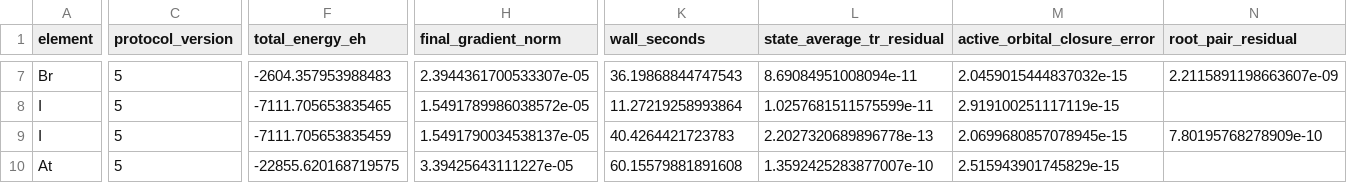
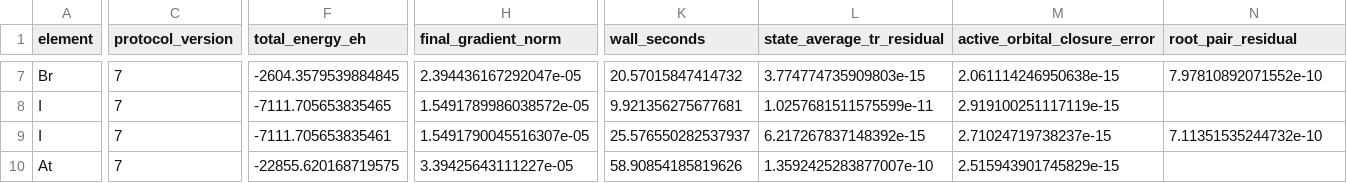
Before and after one commit to Yxwxwx/socutils, a CSV file: benchmarck/kramers/summary.csv, drawn as a sheet; only a part is shown, gaps mark what is left out; the diff covers the shown part only; the diff names each change by its address in the sheet, - before the commit and + after, or states it on an @@ line.

```diff
--- a/benchmarck/kramers/summary.csv
+++ b/benchmarck/kramers/summary.csv
-C7:C10 (protocol_version): 5
+C7:C10 (protocol_version): 7
-F7 (total_energy_eh): -2604.357953988483
+F7 (total_energy_eh): -2604.3579539884845
-H7 (final_gradient_norm): 2.3944361700533307e-05
+H7 (final_gradient_norm): 2.394436167292047e-05
-K7 (wall_seconds): 36.19868844747543
+K7 (wall_seconds): 20.57015847414732
-L7 (state_average_tr_residual): 8.69084951008094e-11
+L7 (state_average_tr_residual): 3.774774735909803e-15
-M7 (active_orbital_closure_error): 2.0459015444837032e-15
+M7 (active_orbital_closure_error): 2.061114246950638e-15
-N7 (root_pair_residual): 2.2115891198663607e-09
+N7 (root_pair_residual): 7.97810892071552e-10
-K8 (wall_seconds): 11.27219258993864
+K8 (wall_seconds): 9.921356275677681
-F9 (total_energy_eh): -7111.705653835459
+F9 (total_energy_eh): -7111.705653835461
-H9 (final_gradient_norm): 1.5491790034538137e-05
+H9 (final_gradient_norm): 1.5491790045516307e-05
-K9 (wall_seconds): 40.4264421723783
+K9 (wall_seconds): 25.576550282537937
-L9 (state_average_tr_residual): 2.2027320689896778e-13
+L9 (state_average_tr_residual): 6.217267837148392e-15
-M9 (active_orbital_closure_error): 2.0699680857078945e-15
+M9 (active_orbital_closure_error): 2.71024719738237e-15
-N9 (root_pair_residual): 7.80195768278909e-10
+N9 (root_pair_residual): 7.11351535244732e-10
-K10 (wall_seconds): 60.15579881891608
+K10 (wall_seconds): 58.90854185819626
```
Also changed, not shown: 75 edited cells elsewhere in this file, benchmarck/kramers/convergence.csv, benchmarck/kramers/states.csv, 21 other files.
